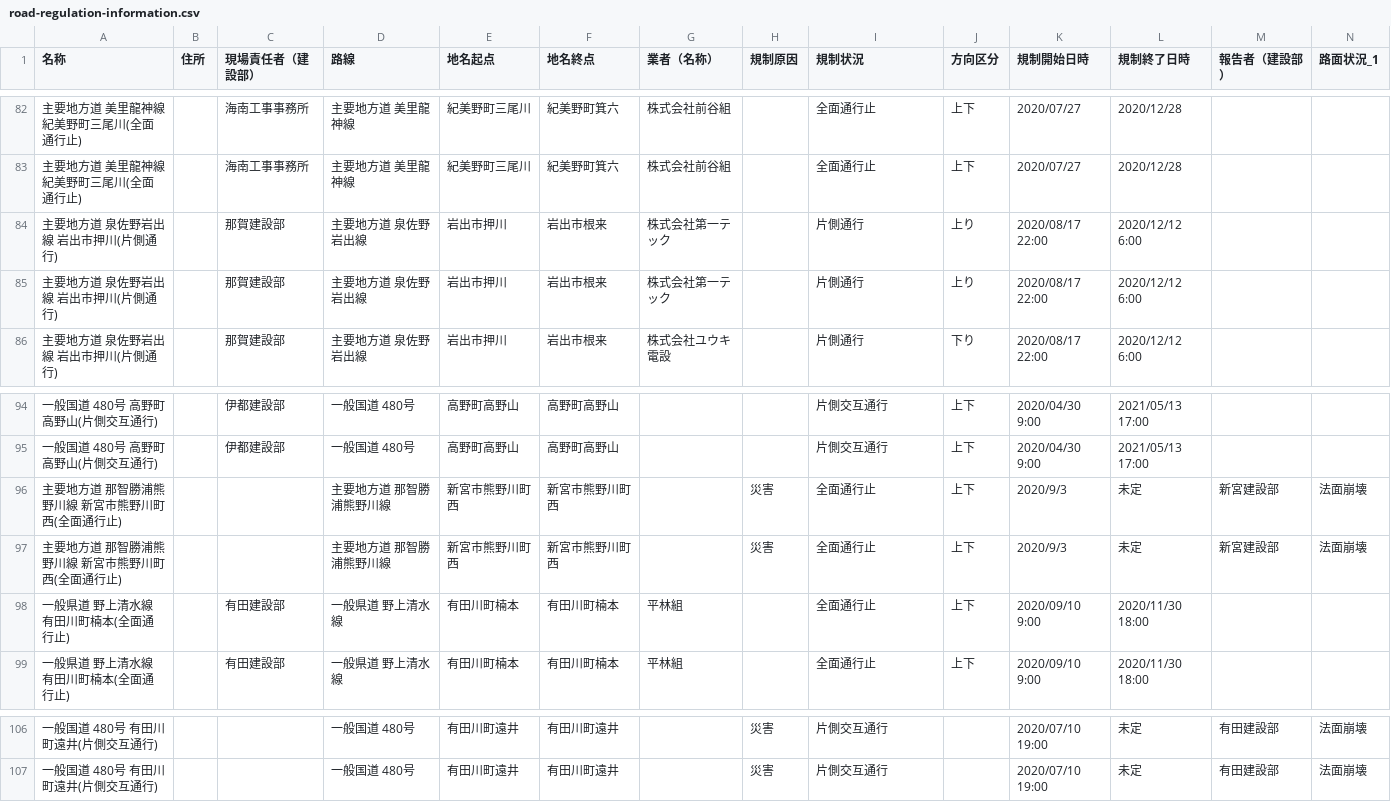
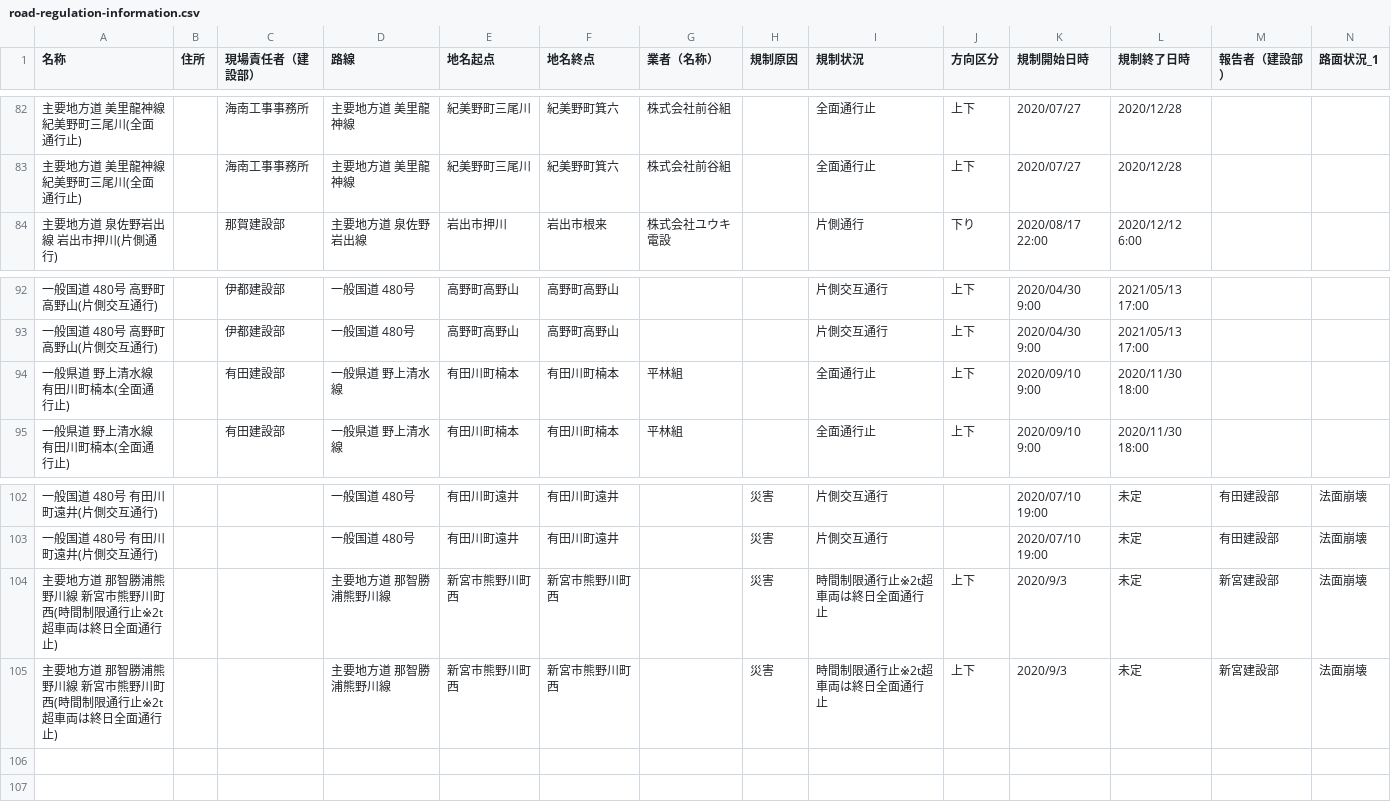
Before and after one commit to wakayama-pref-org/Road-regulation-information, a CSV file: CSV/road-regulation-information.csv, drawn as a sheet; only a part is shown, gaps mark what is left out; removed rows and columns are numbered as before the commit, all else as after; rows hold the shown columns only; the diff names each change by its address in the sheet, - before the commit and + after, or states it on an @@ line.

```diff
--- a/CSV/road-regulation-information.csv
+++ b/CSV/road-regulation-information.csv
-row 84: 主要地方道 泉佐野岩出線 岩出市押川(片側通行) |  | 那賀建設部 | 主要地方道 泉佐野岩出線 | 岩出市押川 | 岩出市根来 | 株式会社第一テック |  | 片側通行 | 上り | 2020/08/17 22:00 | 2020/12/12 6:00
-row 85: 主要地方道 泉佐野岩出線 岩出市押川(片側通行) |  | 那賀建設部 | 主要地方道 泉佐野岩出線 | 岩出市押川 | 岩出市根来 | 株式会社第一テック |  | 片側通行 | 上り | 2020/08/17 22:00 | 2020/12/12 6:00
-row 96: 主要地方道 那智勝浦熊野川線 新宮市熊野川町西(全面通行止) |  |  | 主要地方道 那智勝浦熊野川線 | 新宮市熊野川町西 | 新宮市熊野川町西 |  | 災害 | 全面通行止 | 上下 | 2020/9/3 | 未定 | 新宮建設部 | 法面崩壊
-row 97: 主要地方道 那智勝浦熊野川線 新宮市熊野川町西(全面通行止) |  |  | 主要地方道 那智勝浦熊野川線 | 新宮市熊野川町西 | 新宮市熊野川町西 |  | 災害 | 全面通行止 | 上下 | 2020/9/3 | 未定 | 新宮建設部 | 法面崩壊
+row 104: 主要地方道 那智勝浦熊野川線 新宮市熊野川町西(時間制限通行止※2t超車両は終日全面通行止) |  |  | 主要地方道 那智勝浦熊野川線 | 新宮市熊野川町西 | 新宮市熊野川町西 |  | 災害 | 時間制限通行止※2t超車両は終日全面通行止 | 上下 | 2020/9/3 | 未定 | 新宮建設部 | 法面崩壊
+row 105: 主要地方道 那智勝浦熊野川線 新宮市熊野川町西(時間制限通行止※2t超車両は終日全面通行止) |  |  | 主要地方道 那智勝浦熊野川線 | 新宮市熊野川町西 | 新宮市熊野川町西 |  | 災害 | 時間制限通行止※2t超車両は終日全面通行止 | 上下 | 2020/9/3 | 未定 | 新宮建設部 | 法面崩壊
```
Also changed, not shown: 2 other files.
